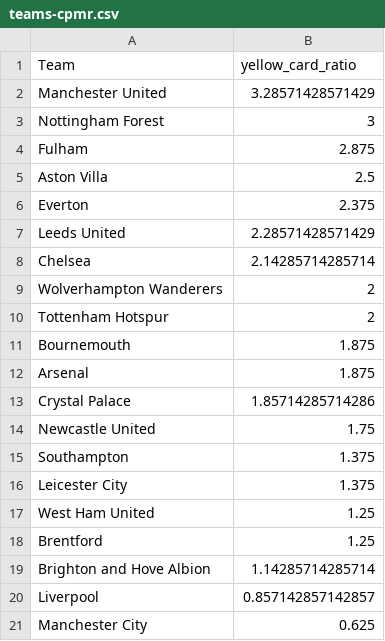
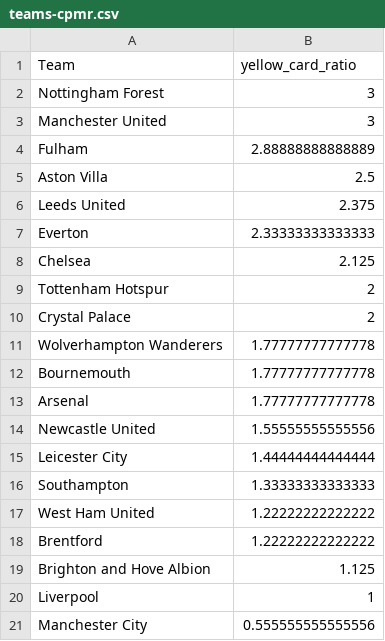
Before and after one commit to charles-adedotun/krysp-scraper, a CSV file: epl/cleaned-data/teams-cpmr.csv, drawn as a sheet.

```diff
--- a/epl/cleaned-data/teams-cpmr.csv
+++ b/epl/cleaned-data/teams-cpmr.csv
@@ -1,21 +1,21 @@
 "Team","yellow_card_ratio"
-"  Manchester United ",3.28571428571429
 " Nottingham Forest ",3
-"  Fulham ",2.875
+"  Manchester United ",3
+"  Fulham ",2.88888888888889
 "  Aston Villa ",2.5
-"  Everton ",2.375
-"  Leeds United ",2.28571428571429
-"  Chelsea ",2.14285714285714
-"  Wolverhampton Wanderers ",2
+"  Leeds United ",2.375
+"  Everton ",2.33333333333333
+"  Chelsea ",2.125
 "  Tottenham Hotspur ",2
-"  Bournemouth ",1.875
-"  Arsenal ",1.875
-"  Crystal Palace ",1.85714285714286
-"  Newcastle United ",1.75
-"  Southampton ",1.375
-"  Leicester City ",1.375
-"  West Ham United ",1.25
-"  Brentford ",1.25
-"  Brighton and Hove Albion ",1.14285714285714
-"  Liverpool ",0.857142857142857
-"  Manchester City ",0.625
+"  Crystal Palace ",2
+"  Wolverhampton Wanderers ",1.77777777777778
+"  Bournemouth ",1.77777777777778
+"  Arsenal ",1.77777777777778
+"  Newcastle United ",1.55555555555556
+"  Leicester City ",1.44444444444444
+"  Southampton ",1.33333333333333
+"  West Ham United ",1.22222222222222
+"  Brentford ",1.22222222222222
+"  Brighton and Hove Albion ",1.125
+"  Liverpool ",1
+"  Manchester City ",0.555555555555556
```
Also changed, not shown: epl/cleaned-data/referees-cpmr.csv, 2 other files.
